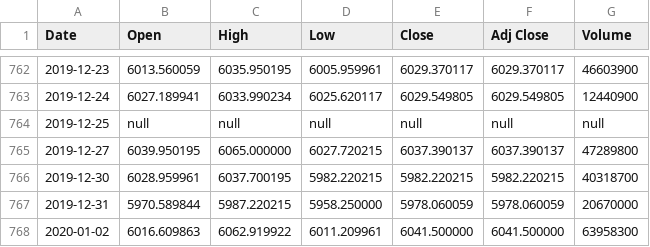
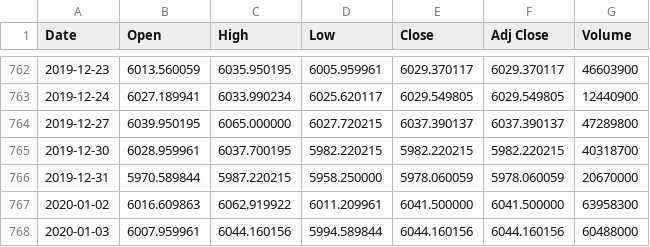
Before and after one commit to annanrard/projet-econom-trie-2023, a CSV file: CAC40.csv, drawn as a sheet; only a part is shown, gaps mark what is left out; the shorter side is filled out with more unchanged rows; the diff names each change by its address in the sheet, - before the commit and + after, or states it on an @@ line.

```diff
--- a/CAC40.csv
+++ b/CAC40.csv
-row 764: 2019-12-25 | null | null | null | null | null | null
```
Also changed, not shown: cac_2017_2019.csv, cac_2020_2022.csv, 2 other files.
